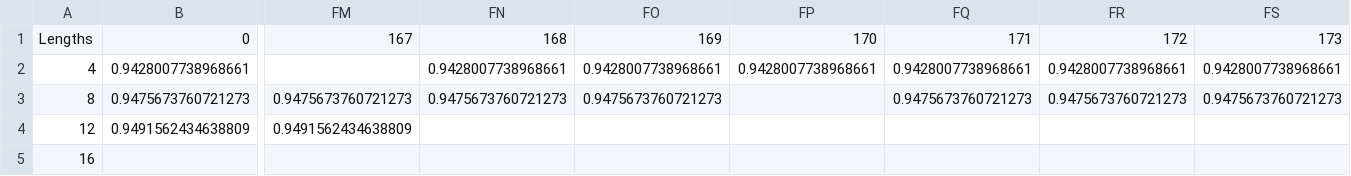
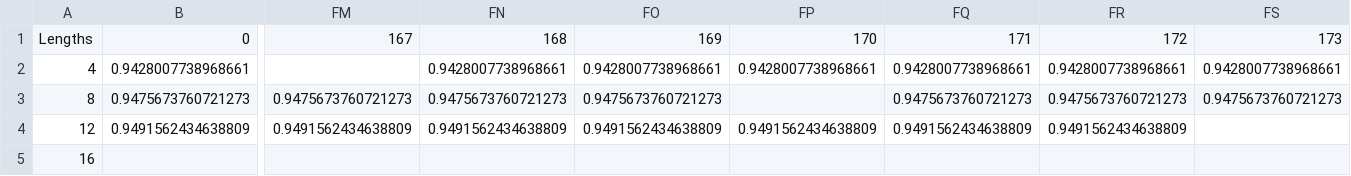
Before and after one commit to bennm37/pylars, a CSV file: data/uniform_circles/summary_data/porosity_data.csv, drawn as a sheet; only a part is shown, gaps mark what is left out; the diff names each change by its address in the sheet, - before the commit and + after, or states it on an @@ line.

```diff
--- a/data/uniform_circles/summary_data/porosity_data.csv
+++ b/data/uniform_circles/summary_data/porosity_data.csv
-FN4: (empty)
+FN4: 0.9491562434638809
-FO4: (empty)
+FO4: 0.9491562434638809
-FP4: (empty)
+FP4: 0.9491562434638809
-FQ4: (empty)
+FQ4: 0.9491562434638809
-FR4: (empty)
+FR4: 0.9491562434638809
```
Also changed, not shown: data/uniform_circles/summary_data/error_data.csv, data/uniform_circles/summary_data/permeability_data.csv, 15 other files.
